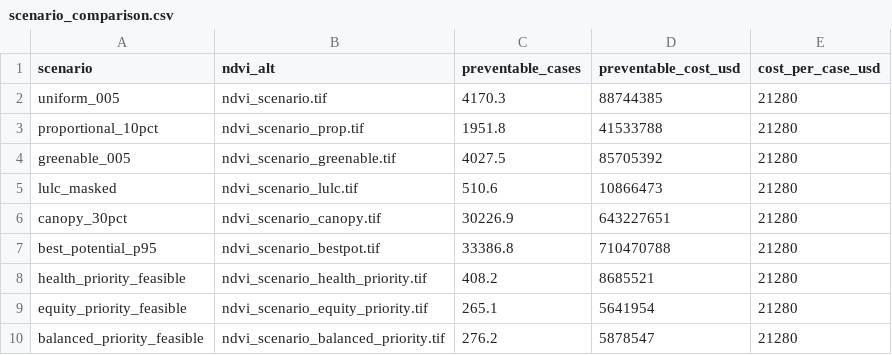
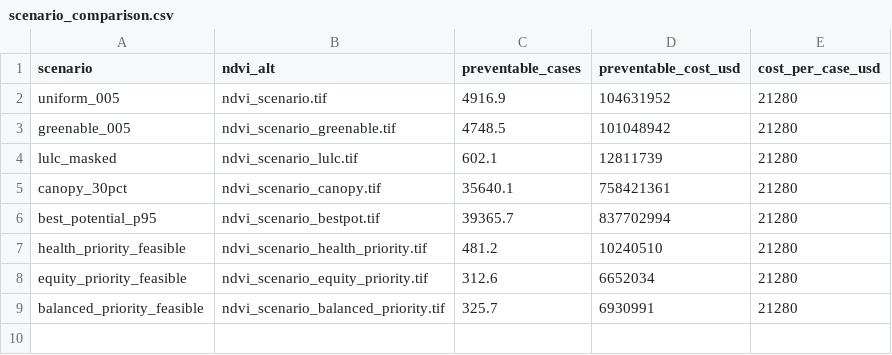
Before and after one commit to Yingjie4Science/SNAPP, a CSV file: results/summaries/scenario_comparison.csv, drawn as a sheet.

Commit message:
national mosaic tool (mosaic_national.py): per-county VRT + native/optionally-downsampled COG + tract gpkg + totals CSV, with --source-res grid pinning and resolution-spread preflight; refresh scenario_comparison + technical note

```diff
--- a/results/summaries/scenario_comparison.csv
+++ b/results/summaries/scenario_comparison.csv
@@ -1,10 +1,9 @@
 scenario,ndvi_alt,preventable_cases,preventable_cost_usd,cost_per_case_usd
-uniform_005,ndvi_scenario.tif,4170.3,88744385,21280
-proportional_10pct,ndvi_scenario_prop.tif,1951.8,41533788,21280
-greenable_005,ndvi_scenario_greenable.tif,4027.5,85705392,21280
-lulc_masked,ndvi_scenario_lulc.tif,510.6,10866473,21280
-canopy_30pct,ndvi_scenario_canopy.tif,30226.9,643227651,21280
-best_potential_p95,ndvi_scenario_bestpot.tif,33386.8,710470788,21280
-health_priority_feasible,ndvi_scenario_health_priority.tif,408.2,8685521,21280
-equity_priority_feasible,ndvi_scenario_equity_priority.tif,265.1,5641954,21280
-balanced_priority_feasible,ndvi_scenario_balanced_priority.tif,276.2,5878547,21280
+uniform_005,ndvi_scenario.tif,4916.9,104631952,21280
+greenable_005,ndvi_scenario_greenable.tif,4748.5,101048942,21280
+lulc_masked,ndvi_scenario_lulc.tif,602.1,12811739,21280
+canopy_30pct,ndvi_scenario_canopy.tif,35640.1,758421361,21280
+best_potential_p95,ndvi_scenario_bestpot.tif,39365.7,837702994,21280
+health_priority_feasible,ndvi_scenario_health_priority.tif,481.2,10240510,21280
+equity_priority_feasible,ndvi_scenario_equity_priority.tif,312.6,6652034,21280
+balanced_priority_feasible,ndvi_scenario_balanced_priority.tif,325.7,6930991,21280
```
Also changed, not shown: 2 other files.
